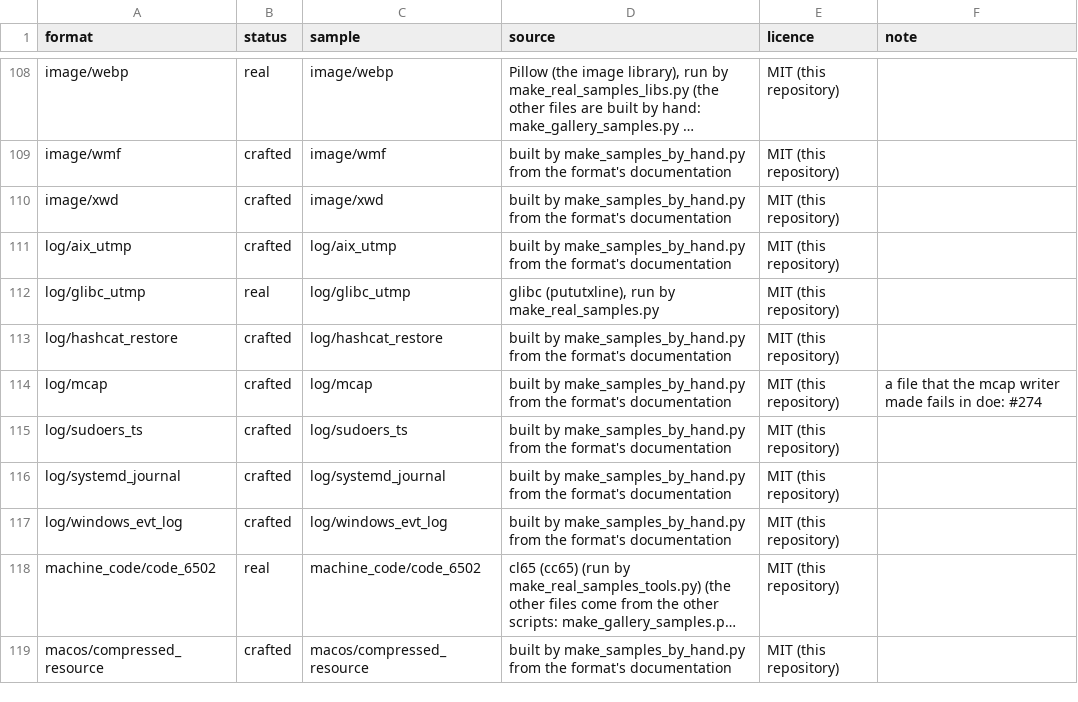
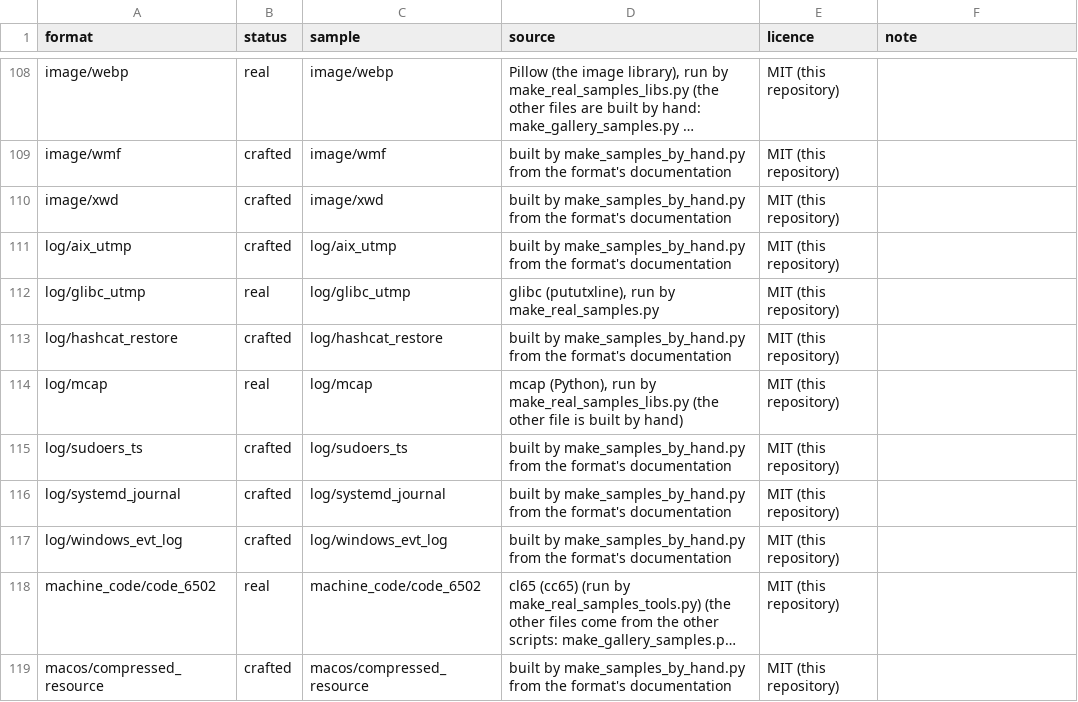
Before and after one commit to shroomsword/doe, a TSV file: conformance/gallery_samples.tsv, drawn as a sheet; only a part is shown, gaps mark what is left out; long unchanged cells end in ….

```diff
--- a/conformance/gallery_samples.tsv
+++ b/conformance/gallery_samples.tsv
@@ -113,3 +113,3 @@ log/glibc_utmp	real	log/glibc_utmp	glibc (pututxline), run by make_real_samples.
 log/hashcat_restore	crafted	log/hashcat_restore	built by make_samples_by_hand.py from the format's documentation	MIT (this repository)	
-log/mcap	crafted	log/mcap	built by make_samples_by_hand.py from the format's documentation	MIT (this repository)	a file that the mcap writer made fails in doe: #274
+log/mcap	real	log/mcap	mcap (Python), run by make_real_samples_libs.py (the other file is built by hand)	MIT (this repository)	
 log/sudoers_ts	crafted	log/sudoers_ts	built by make_samples_by_hand.py from the format's documentation	MIT (this repository)	
```
Also changed, not shown: conformance/real_files_plan.tsv, 10 other files.
